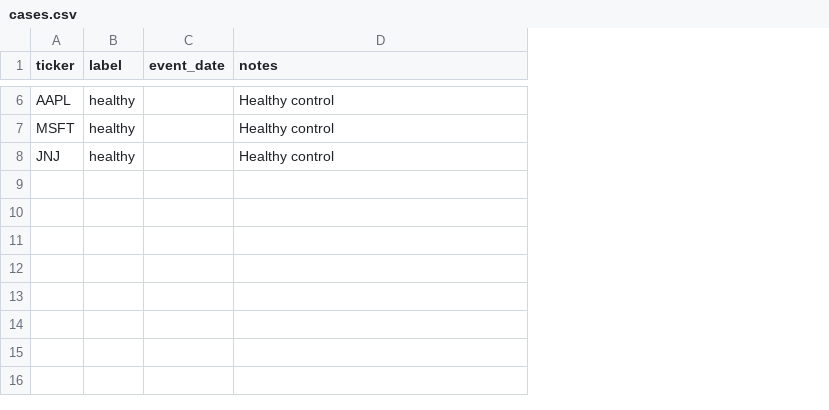
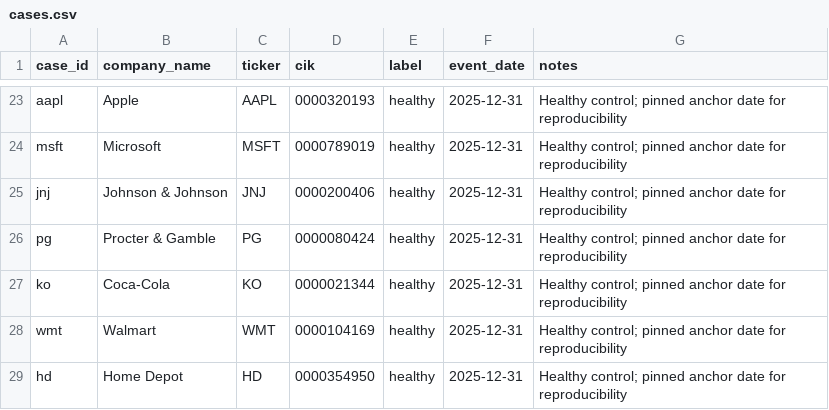
Before and after one commit to freemantse/Credit_Warning, a CSV file: data/cases.csv, drawn as a sheet; only a part is shown, gaps mark what is left out; addresses are those after the commit; the diff covers the shown part only; the diff names each change by its address in the sheet, - before the commit and + after, or states it on an @@ line.

```diff
--- a/data/cases.csv
+++ b/data/cases.csv
+column A (case_id), rows 23-25: aapl | msft | jnj
+column B (company_name), rows 23-25: Apple | Microsoft | Johnson & Johnson
+column D (cik), rows 23-25: 0000320193 | 0000789019 | 0000200406
-F23:F25 (event_date): (empty)
+F23:F25 (event_date): 2025-12-31
-G23:G25 (notes): Healthy control
+G23:G25 (notes): Healthy control; pinned anchor date for reproducibility
+row 26: pg | Procter & Gamble | PG | 0000080424 | healthy | 2025-12-31 | Healthy control; pinned anchor date for reproducibility
+row 27: ko | Coca-Cola | KO | 0000021344 | healthy | 2025-12-31 | Healthy control; pinned anchor date for reproducibility
+row 28: wmt | Walmart | WMT | 0000104169 | healthy | 2025-12-31 | Healthy control; pinned anchor date for reproducibility
+row 29: hd | Home Depot | HD | 0000354950 | healthy | 2025-12-31 | Healthy control; pinned anchor date for reproducibility
```
Also changed, not shown: 17 added rows and 4 edited cells elsewhere in this file, 18 other files.
